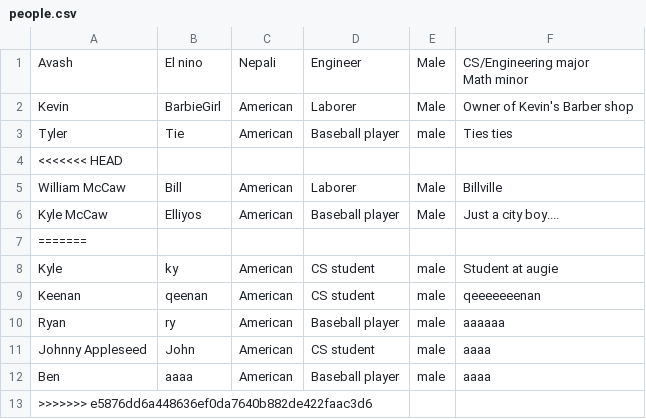
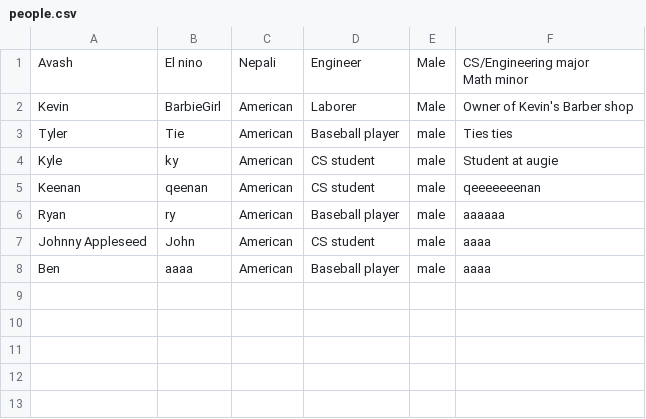
Before and after one commit to Elliyos/artware, a CSV file: DownyProject/data/people.csv, drawn as a sheet.

```diff
--- a/DownyProject/data/people.csv
+++ b/DownyProject/data/people.csv
@@ -5,6 +5,2 @@ Math minor
 "Tyler","Tie","American","Baseball player","male","Ties ties"
-<<<<<<< HEAD
-"William McCaw","Bill","American","Laborer","Male","Billville"
-"Kyle McCaw","Elliyos","American","Baseball player","Male","Just a city boy...."
-=======
 "Kyle","ky","American","CS student","male","Student at augie"
@@ -14,2 +10 @@ Math minor
 "Ben","aaaa","American","Baseball player","male","aaaa"
->>>>>>> e5876dd6a448636ef0da7640b882de422faac3d6
```
Also changed, not shown: DownyProject/data/connections.csv, DownyProject/data/controlledVocab.csv, 12 other files.
